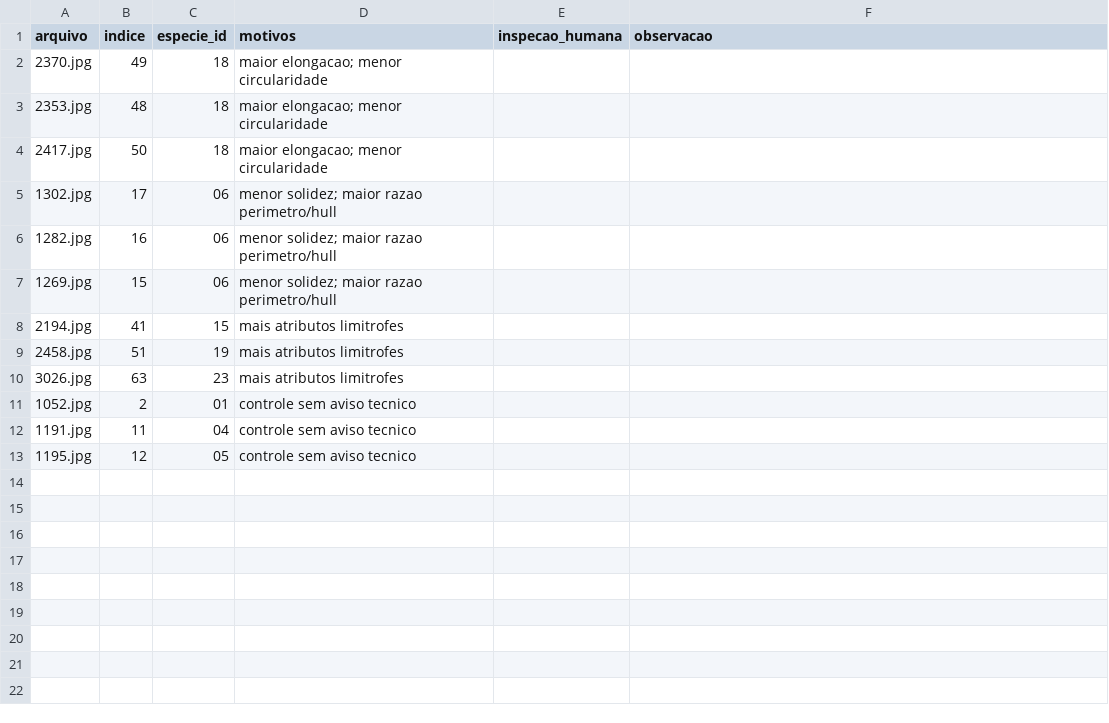
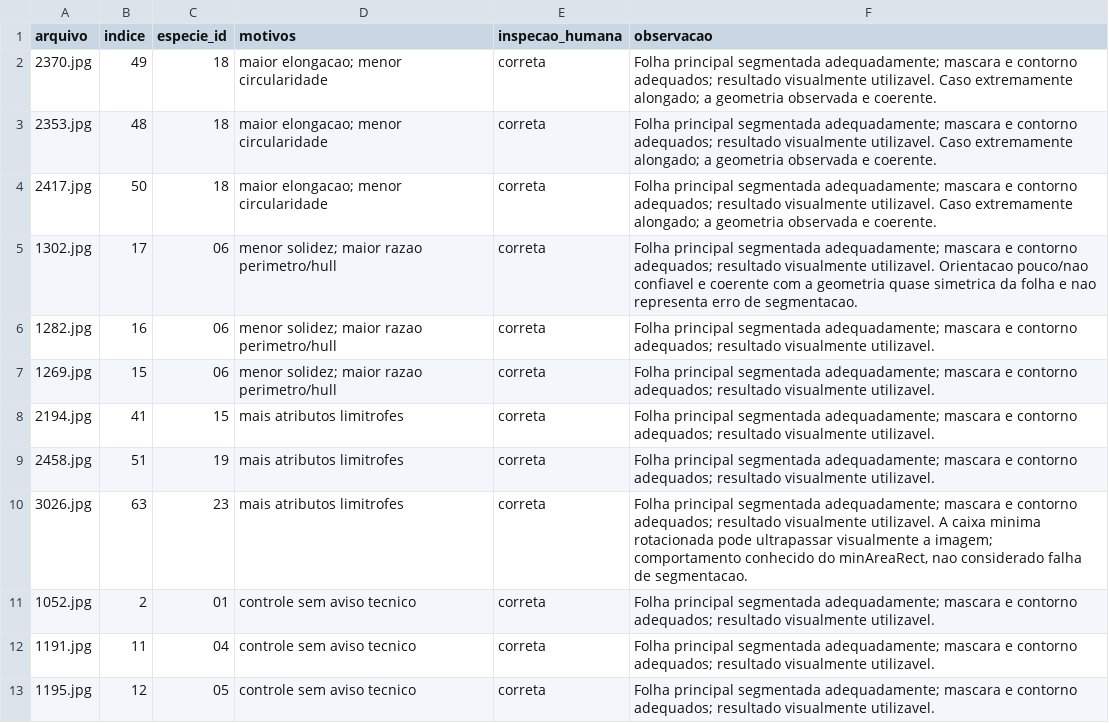
Before and after one commit to Cesar-Otavio/nature-code-IA-e-processamento-de-imagens, a CSV file: docs/processamento-imagens/dados-avaliacao/fase10-casos-inspecao.csv, drawn as a sheet.

Commit message:
Nature Code: finaliza avaliacao, documentacao e entrega interdisciplinar

```diff
--- a/docs/processamento-imagens/dados-avaliacao/fase10-casos-inspecao.csv
+++ b/docs/processamento-imagens/dados-avaliacao/fase10-casos-inspecao.csv
@@ -1,13 +1,13 @@
 arquivo,indice,especie_id,motivos,inspecao_humana,observacao
-2370.jpg,49,18,maior elongacao; menor circularidade,,
-2353.jpg,48,18,maior elongacao; menor circularidade,,
-2417.jpg,50,18,maior elongacao; menor circularidade,,
-1302.jpg,17,06,menor solidez; maior razao perimetro/hull,,
-1282.jpg,16,06,menor solidez; maior razao perimetro/hull,,
-1269.jpg,15,06,menor solidez; maior razao perimetro/hull,,
-2194.jpg,41,15,mais atributos limitrofes,,
-2458.jpg,51,19,mais atributos limitrofes,,
-3026.jpg,63,23,mais atributos limitrofes,,
-1052.jpg,2,01,controle sem aviso tecnico,,
-1191.jpg,11,04,controle sem aviso tecnico,,
-1195.jpg,12,05,controle sem aviso tecnico,,
+2370.jpg,49,18,maior elongacao; menor circularidade,correta,Folha principal segmentada adequadamente; mascara e contorno adequados; resultado visualmente utilizavel. Caso extremamente alongado; a geometria observada e coerente.
+2353.jpg,48,18,maior elongacao; menor circularidade,correta,Folha principal segmentada adequadamente; mascara e contorno adequados; resultado visualmente utilizavel. Caso extremamente alongado; a geometria observada e coerente.
+2417.jpg,50,18,maior elongacao; menor circularidade,correta,Folha principal segmentada adequadamente; mascara e contorno adequados; resultado visualmente utilizavel. Caso extremamente alongado; a geometria observada e coerente.
+1302.jpg,17,06,menor solidez; maior razao perimetro/hull,correta,Folha principal segmentada adequadamente; mascara e contorno adequados; resultado visualmente utilizavel. Orientacao pouco/nao confiavel e coerente com a geometria quase simetrica da folha e nao representa erro de segmentacao.
+1282.jpg,16,06,menor solidez; maior razao perimetro/hull,correta,Folha principal segmentada adequadamente; mascara e contorno adequados; resultado visualmente utilizavel.
+1269.jpg,15,06,menor solidez; maior razao perimetro/hull,correta,Folha principal segmentada adequadamente; mascara e contorno adequados; resultado visualmente utilizavel.
+2194.jpg,41,15,mais atributos limitrofes,correta,Folha principal segmentada adequadamente; mascara e contorno adequados; resultado visualmente utilizavel.
+2458.jpg,51,19,mais atributos limitrofes,correta,Folha principal segmentada adequadamente; mascara e contorno adequados; resultado visualmente utilizavel.
+3026.jpg,63,23,mais atributos limitrofes,correta,"Folha principal segmentada adequadamente; mascara e contorno adequados; resultado visualmente utilizavel. A caixa minima rotacionada pode ultrapassar visualmente a imagem; comportamento conhecido do minAreaRect, nao considerado falha de segmentacao."
+1052.jpg,2,01,controle sem aviso tecnico,correta,Folha principal segmentada adequadamente; mascara e contorno adequados; resultado visualmente utilizavel.
+1191.jpg,11,04,controle sem aviso tecnico,correta,Folha principal segmentada adequadamente; mascara e contorno adequados; resultado visualmente utilizavel.
+1195.jpg,12,05,controle sem aviso tecnico,correta,Folha principal segmentada adequadamente; mascara e contorno adequados; resultado visualmente utilizavel.
```
Also changed, not shown: 27 other files.
